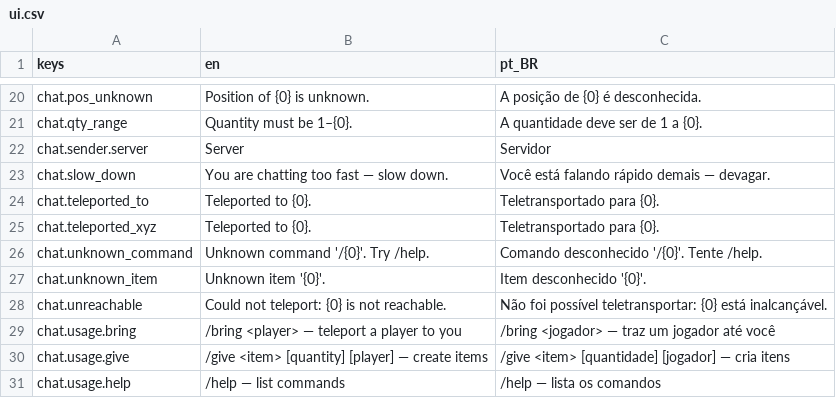
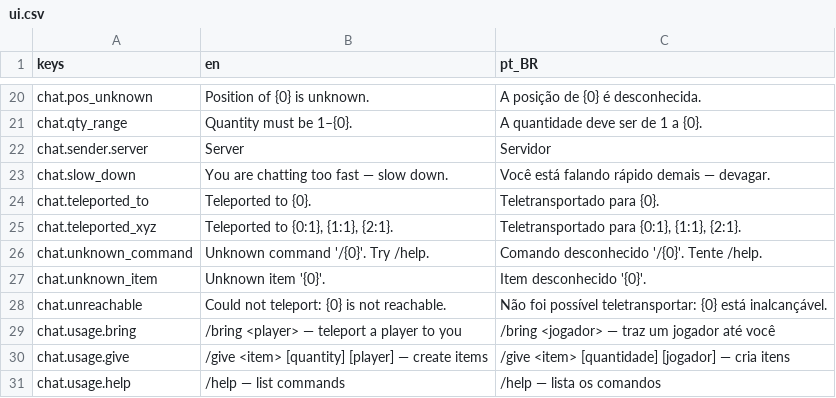
Before and after one commit to Tubaleviao/project-nihon, a CSV file: locale/ui.csv, drawn as a sheet; only a part is shown, gaps mark what is left out; the diff covers the shown part only.

```diff
--- a/locale/ui.csv
+++ b/locale/ui.csv
@@ -24,3 +24,3 @@ chat.slow_down,You are chatting too fast — slow down.,Você está falando ráp
 chat.teleported_to,Teleported to {0}.,Teletransportado para {0}.
-chat.teleported_xyz,Teleported to {0}.,Teletransportado para {0}.
+chat.teleported_xyz,"Teleported to {0:1}, {1:1}, {2:1}.","Teletransportado para {0:1}, {1:1}, {2:1}."
 chat.unknown_command,Unknown command '/{0}'. Try /help.,Comando desconhecido '/{0}'. Tente /help.
```
Also changed, not shown: 36 added rows elsewhere in this file, 17 other files.
